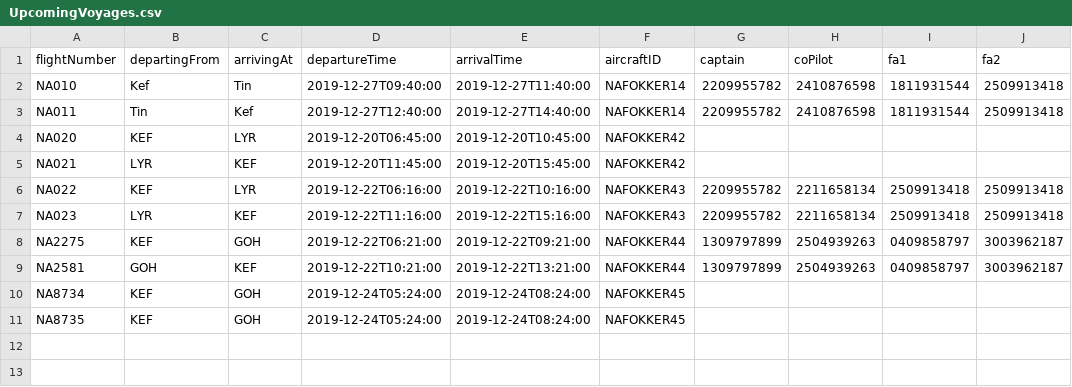
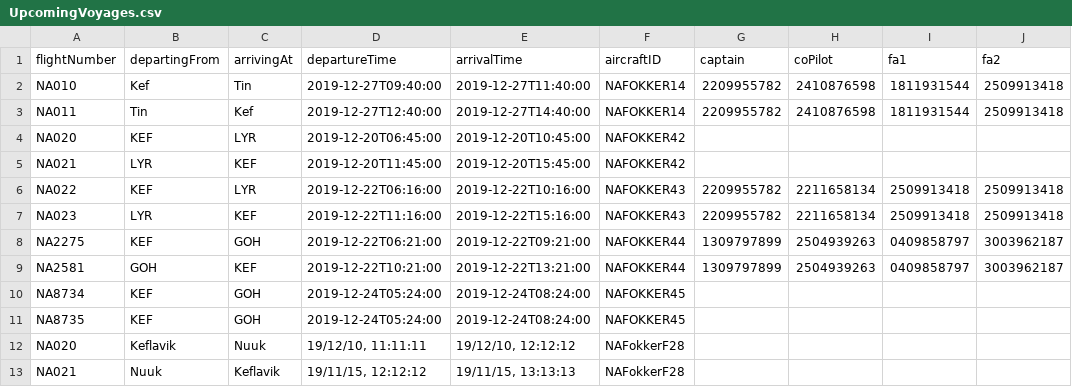
Before and after one commit to andri95/Verklegt1_AHERO, a CSV file: Data/UpcomingVoyages.csv, drawn as a sheet; the diff names each change by its address in the sheet, - before the commit and + after, or states it on an @@ line.

```diff
--- a/Data/UpcomingVoyages.csv
+++ b/Data/UpcomingVoyages.csv
+row 12: NA020 | Keflavik | Nuuk | 19/12/10, 11:11:11 | 19/12/10, 12:12:12 | NAFokkerF28
+row 13: NA021 | Nuuk | Keflavik | 19/11/15, 12:12:12 | 19/11/15, 13:13:13 | NAFokkerF28
```
Also changed, not shown: 6 other files.
